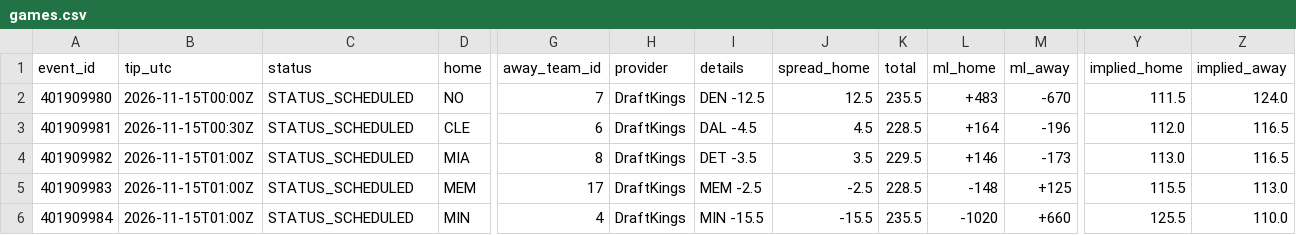
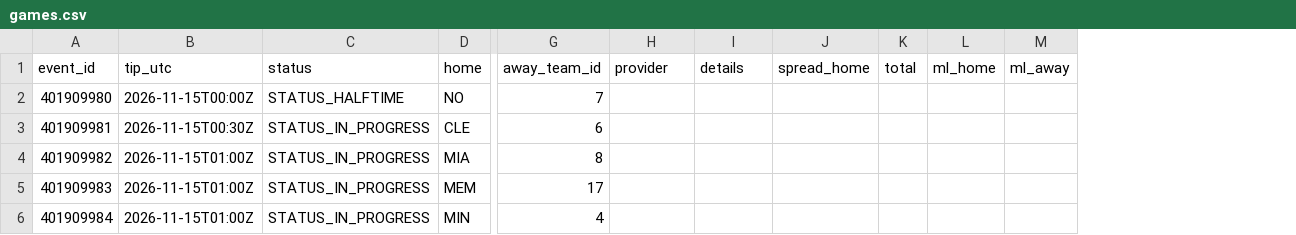
Before and after one commit to RA5397/nba-feed, a CSV file: feed/out/2026-11-14/games.csv, drawn as a sheet; only a part is shown, gaps mark what is left out; the diff names each change by its address in the sheet, - before the commit and + after, or states it on an @@ line.

```diff
--- a/feed/out/2026-11-14/games.csv
+++ b/feed/out/2026-11-14/games.csv
-column Y (implied_home), rows 2-6: 111.5 | 112.0 | 113.0 | 115.5 | 125.5
-column Z (implied_away), rows 2-6: 124.0 | 116.5 | 116.5 | 113.0 | 110.0
-C2 (status): STATUS_SCHEDULED
+C2 (status): STATUS_HALFTIME
-H2:H6 (provider): DraftKings
+H2:H6 (provider): (empty)
-I2 (details): DEN -12.5
+I2 (details): (empty)
-J2 (spread_home): 12.5
+J2 (spread_home): (empty)
-K2 (total): 235.5
+K2 (total): (empty)
-L2 (ml_home): +483
+L2 (ml_home): (empty)
-M2 (ml_away): -670
+M2 (ml_away): (empty)
-C3:C6 (status): STATUS_SCHEDULED
+C3:C6 (status): STATUS_IN_PROGRESS
-I3 (details): DAL -4.5
+I3 (details): (empty)
-J3 (spread_home): 4.5
+J3 (spread_home): (empty)
-K3 (total): 228.5
+K3 (total): (empty)
-L3 (ml_home): +164
+L3 (ml_home): (empty)
-M3 (ml_away): -196
+M3 (ml_away): (empty)
-I4 (details): DET -3.5
+I4 (details): (empty)
-J4 (spread_home): 3.5
+J4 (spread_home): (empty)
-K4 (total): 229.5
+K4 (total): (empty)
-L4 (ml_home): +146
+L4 (ml_home): (empty)
-M4 (ml_away): -173
+M4 (ml_away): (empty)
-I5 (details): MEM -2.5
+I5 (details): (empty)
-J5 (spread_home): -2.5
+J5 (spread_home): (empty)
-K5 (total): 228.5
+K5 (total): (empty)
-L5 (ml_home): -148
+L5 (ml_home): (empty)
-M5 (ml_away): +125
+M5 (ml_away): (empty)
-I6 (details): MIN -15.5
+I6 (details): (empty)
-J6 (spread_home): -15.5
+J6 (spread_home): (empty)
-K6 (total): 235.5
+K6 (total): (empty)
-L6 (ml_home): -1020
+L6 (ml_home): (empty)
-M6 (ml_away): +660
+M6 (ml_away): (empty)
```
Also changed, not shown: feed/out/2026-11-14/injuries.csv, 33 other files.
